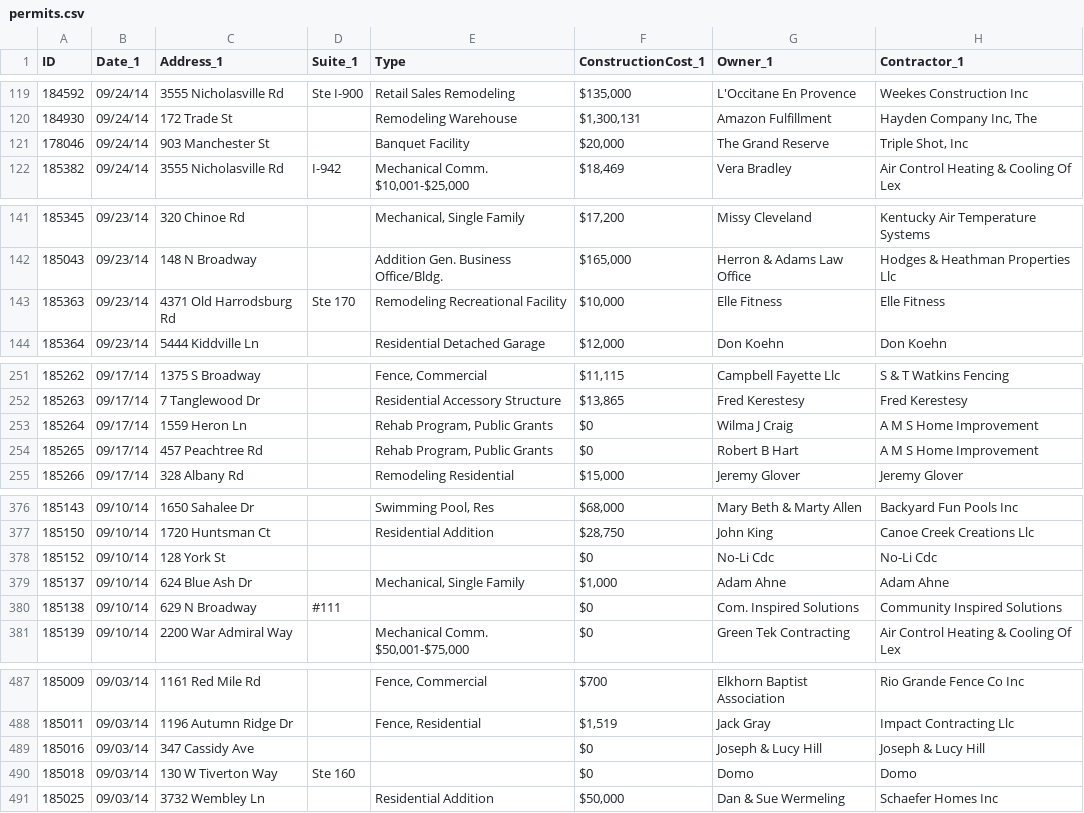
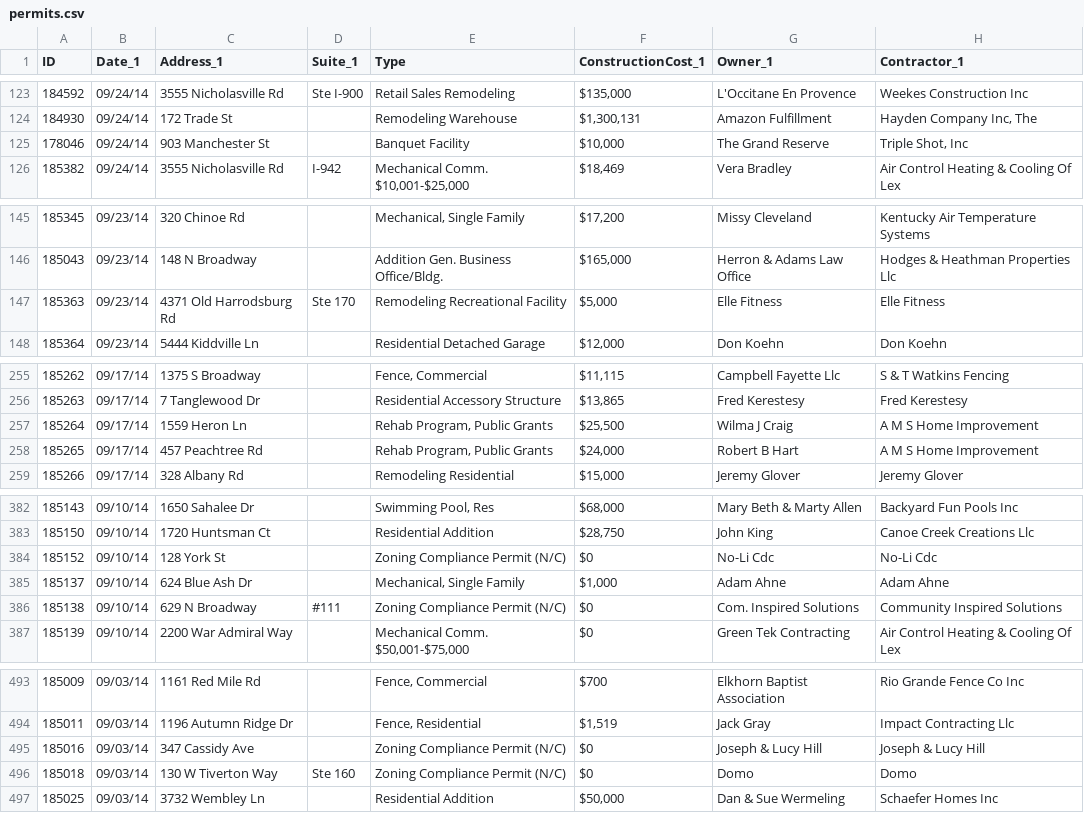
Before and after one commit to jmhollinger/jmhollinger.github.io, a CSV file: datatables/2014/permits.csv, drawn as a sheet; only a part is shown, gaps mark what is left out; the diff covers the shown part only.

```diff
--- a/datatables/2014/permits.csv
+++ b/datatables/2014/permits.csv
@@ -120,3 +124,3 @@ ID,Date_1,Address_1,Suite_1,Type,ConstructionCost_1,Owner_1,Contractor_1
 184930,09/24/14,172 Trade St,,Remodeling Warehouse,"$1,300,131",Amazon Fulfillment,"Hayden Company Inc, The"
-178046,09/24/14,903 Manchester St,,Banquet Facility,"$20,000",The Grand Reserve,"Triple Shot, Inc"
+178046,09/24/14,903 Manchester St,,Banquet Facility,"$10,000",The Grand Reserve,"Triple Shot, Inc"
 185382,09/24/14,3555 Nicholasville Rd, I-942,"Mechanical Comm. $10,001-$25,000","$18,469",Vera Bradley,Air Control Heating & Cooling Of Lex
@@ -142,3 +146,3 @@ ID,Date_1,Address_1,Suite_1,Type,ConstructionCost_1,Owner_1,Contractor_1
 185043,09/23/14,148 N Broadway,,Addition Gen. Business Office/Bldg.,"$165,000",Herron & Adams Law Office,Hodges & Heathman Properties Llc
-185363,09/23/14,4371 Old Harrodsburg Rd,Ste 170,Remodeling Recreational Facility,"$10,000",Elle Fitness,Elle Fitness
+185363,09/23/14,4371 Old Harrodsburg Rd,Ste 170,Remodeling Recreational Facility,"$5,000",Elle Fitness,Elle Fitness
 185364,09/23/14,5444 Kiddville Ln,,Residential Detached Garage,"$12,000",Don Koehn,Don Koehn
@@ -252,4 +256,4 @@ ID,Date_1,Address_1,Suite_1,Type,ConstructionCost_1,Owner_1,Contractor_1
 185263,09/17/14,7 Tanglewood Dr,,Residential Accessory Structure,"$13,865",Fred Kerestesy ,Fred Kerestesy
-185264,09/17/14,1559 Heron Ln,,"Rehab Program, Public Grants",$0,Wilma J Craig ,A M S Home Improvement
-185265,09/17/14,457 Peachtree Rd,,"Rehab Program, Public Grants",$0,Robert B Hart ,A M S Home Improvement
+185264,09/17/14,1559 Heron Ln,,"Rehab Program, Public Grants","$25,500",Wilma J Craig ,A M S Home Improvement
+185265,09/17/14,457 Peachtree Rd,,"Rehab Program, Public Grants","$24,000",Robert B Hart ,A M S Home Improvement
 185266,09/17/14,328 Albany Rd,,Remodeling Residential,"$15,000",Jeremy Glover ,Jeremy Glover
@@ -377,5 +383,5 @@ ID,Date_1,Address_1,Suite_1,Type,ConstructionCost_1,Owner_1,Contractor_1
 185150,09/10/14,1720 Huntsman Ct,,Residential Addition,"$28,750",John King,Canoe Creek Creations Llc
-185152,09/10/14,128 York St,,,$0,No-Li Cdc,No-Li Cdc
+185152,09/10/14,128 York St,,Zoning Compliance Permit (N/C),$0,No-Li Cdc,No-Li Cdc
 185137,09/10/14,624 Blue Ash Dr,,"Mechanical, Single Family","$1,000",Adam Ahne ,Adam Ahne
-185138,09/10/14,629 N Broadway,#111,,$0,Com. Inspired Solutions,Community Inspired Solutions
+185138,09/10/14,629 N Broadway,#111,Zoning Compliance Permit (N/C),$0,Com. Inspired Solutions,Community Inspired Solutions
 185139,09/10/14,2200 War Admiral Way,,"Mechanical Comm. $50,001-$75,000",$0,Green Tek Contracting ,Air Control Heating & Cooling Of Lex
@@ -488,4 +494,4 @@ ID,Date_1,Address_1,Suite_1,Type,ConstructionCost_1,Owner_1,Contractor_1
 185011,09/03/14,1196 Autumn Ridge Dr,,"Fence, Residential","$1,519",Jack Gray,Impact Contracting Llc
-185016,09/03/14,347 Cassidy Ave,,,$0,Joseph & Lucy Hill,Joseph & Lucy Hill
-185018,09/03/14,130 W Tiverton Way,Ste 160,,$0,Domo,Domo
+185016,09/03/14,347 Cassidy Ave,,Zoning Compliance Permit (N/C),$0,Joseph & Lucy Hill,Joseph & Lucy Hill
+185018,09/03/14,130 W Tiverton Way,Ste 160,Zoning Compliance Permit (N/C),$0,Domo,Domo
 185025,09/03/14,3732 Wembley Ln,,Residential Addition,"$50,000",Dan & Sue Wermeling ,Schaefer Homes Inc
```
Also changed, not shown: 6 added rows, 1 moved row and 10 edited cells elsewhere in this file, 3 other files.
